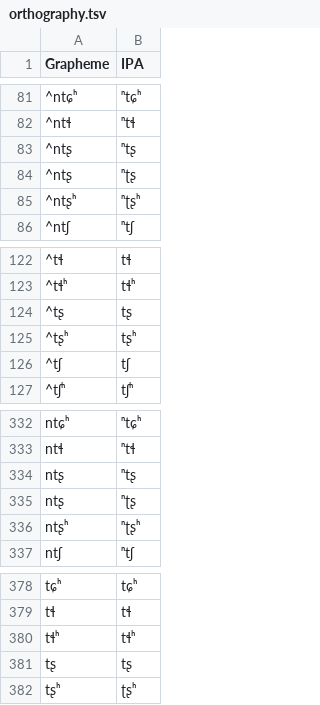
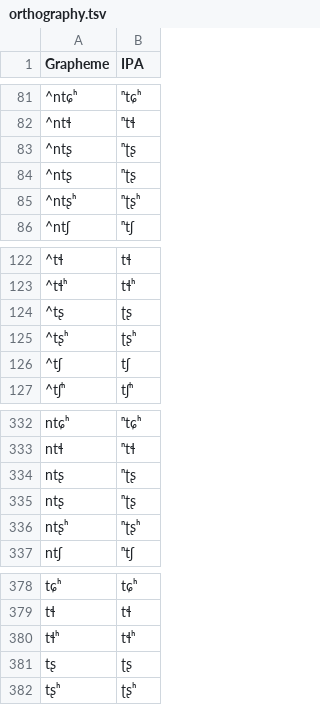
Before and after one commit to lexibank/chenhmongmien, a TSV file: etc/orthography.tsv, drawn as a sheet; only a part is shown, gaps mark what is left out.

Commit message:
update profile for retroflex

```diff
--- a/etc/orthography.tsv
+++ b/etc/orthography.tsv
@@ -82,3 +82,3 @@ Grapheme	IPA
 ^ntɬ	ⁿtɬ
-^ntʂ	ⁿtʂ
+^ntʂ	ⁿʈʂ
 ^ntʂ	ⁿʈʂ
@@ -123,4 +123,4 @@ Grapheme	IPA
 ^tɬʰ	tɬʰ
-^tʂ	tʂ
-^tʂʰ	tʂʰ
+^tʂ	ʈʂ
+^tʂʰ	ʈʂʰ
 ^tʃ	tʃ
@@ -333,3 +333,3 @@ ntɕʰ	ⁿtɕʰ
 ntɬ	ⁿtɬ
-ntʂ	ⁿtʂ
+ntʂ	ⁿʈʂ
 ntʂ	ⁿʈʂ
@@ -380,3 +380,3 @@ tɬ	tɬ
 tɬʰ	tɬʰ
-tʂ	tʂ
+tʂ	ʈʂ
 tʂʰ	ʈʂʰ
```
